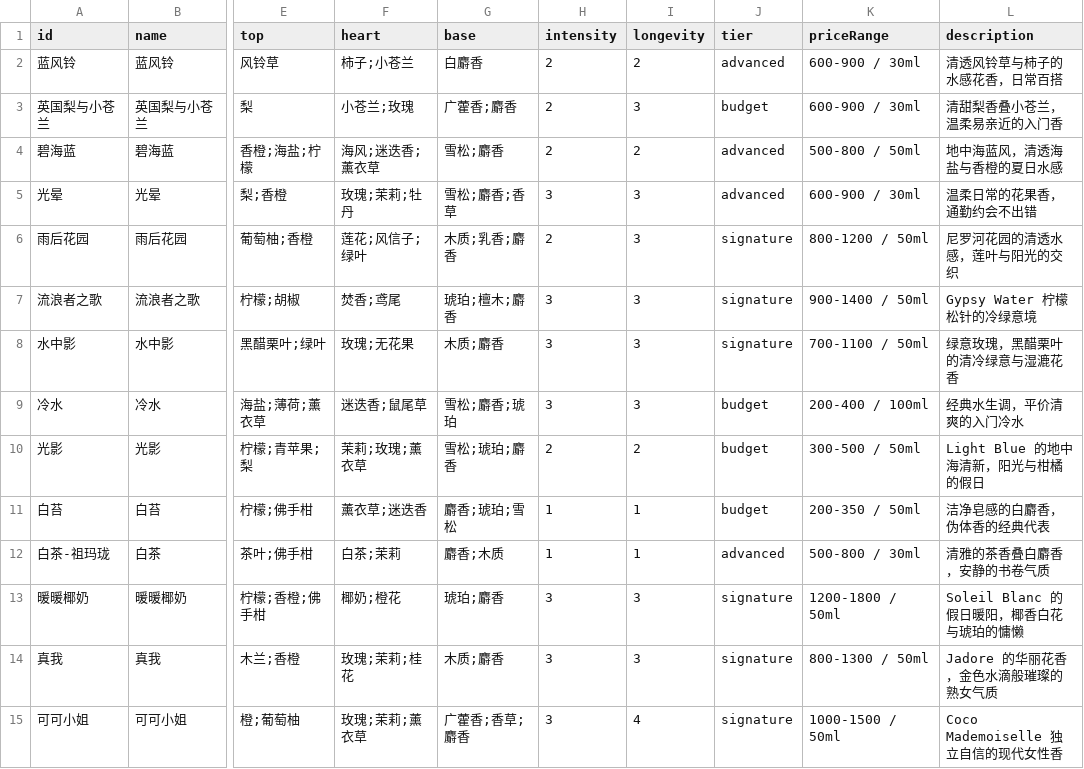
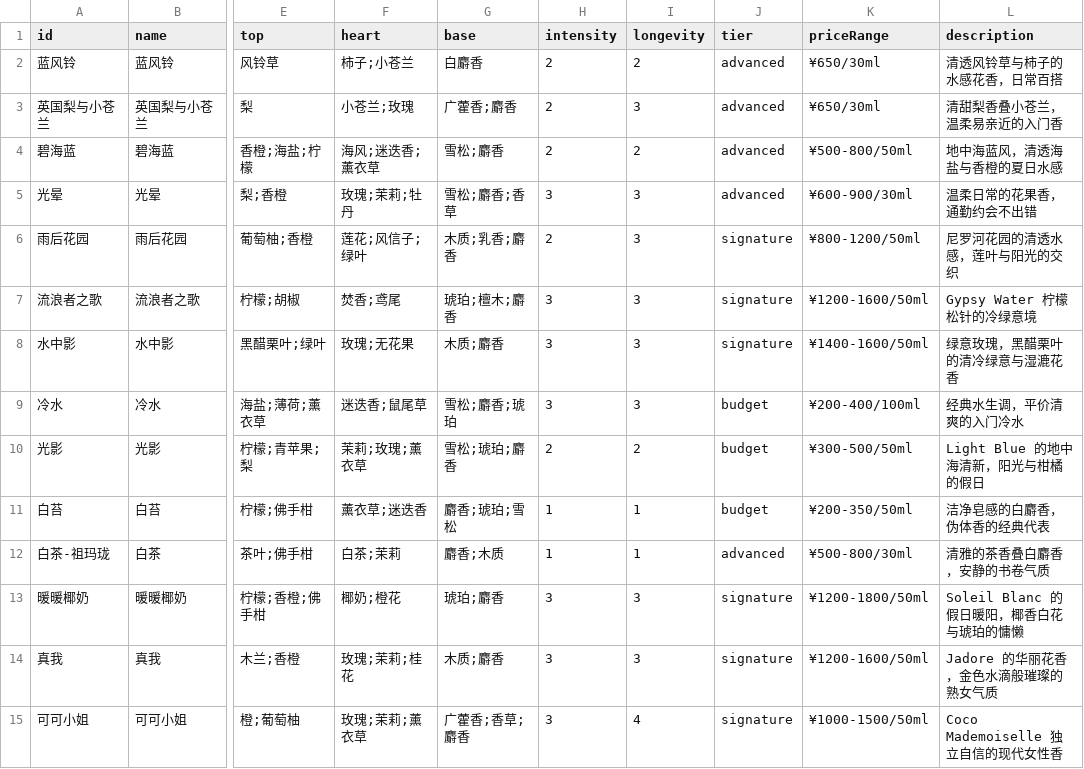
Before and after one commit to Ici17/Crush-Xiangjian, a CSV file: scripts/perfumes.csv, drawn as a sheet; only a part is shown, gaps mark what is left out; the diff covers the shown part only; the diff names each change by its address in the sheet, - before the commit and + after, or states it on an @@ line.

```diff
--- a/scripts/perfumes.csv
+++ b/scripts/perfumes.csv
-K2:K3 (priceRange): 600-900 / 30ml
+K2:K3 (priceRange): ¥650/30ml
-J3 (tier): budget
+J3 (tier): advanced
-K4 (priceRange): 500-800 / 50ml
+K4 (priceRange): ¥500-800/50ml
-K5 (priceRange): 600-900 / 30ml
+K5 (priceRange): ¥600-900/30ml
-K6 (priceRange): 800-1200 / 50ml
+K6 (priceRange): ¥800-1200/50ml
-K7 (priceRange): 900-1400 / 50ml
+K7 (priceRange): ¥1200-1600/50ml
-K8 (priceRange): 700-1100 / 50ml
+K8 (priceRange): ¥1400-1600/50ml
-K9 (priceRange): 200-400 / 100ml
+K9 (priceRange): ¥200-400/100ml
-K10 (priceRange): 300-500 / 50ml
+K10 (priceRange): ¥300-500/50ml
-K11 (priceRange): 200-350 / 50ml
+K11 (priceRange): ¥200-350/50ml
-K12 (priceRange): 500-800 / 30ml
+K12 (priceRange): ¥500-800/30ml
-K13 (priceRange): 1200-1800 / 50ml
+K13 (priceRange): ¥1200-1800/50ml
-K14 (priceRange): 800-1300 / 50ml
+K14 (priceRange): ¥1200-1600/50ml
-K15 (priceRange): 1000-1500 / 50ml
+K15 (priceRange): ¥1000-1500/50ml
```
Also changed, not shown: 6 removed rows and 42 edited cells elsewhere in this file, 25 other files.
